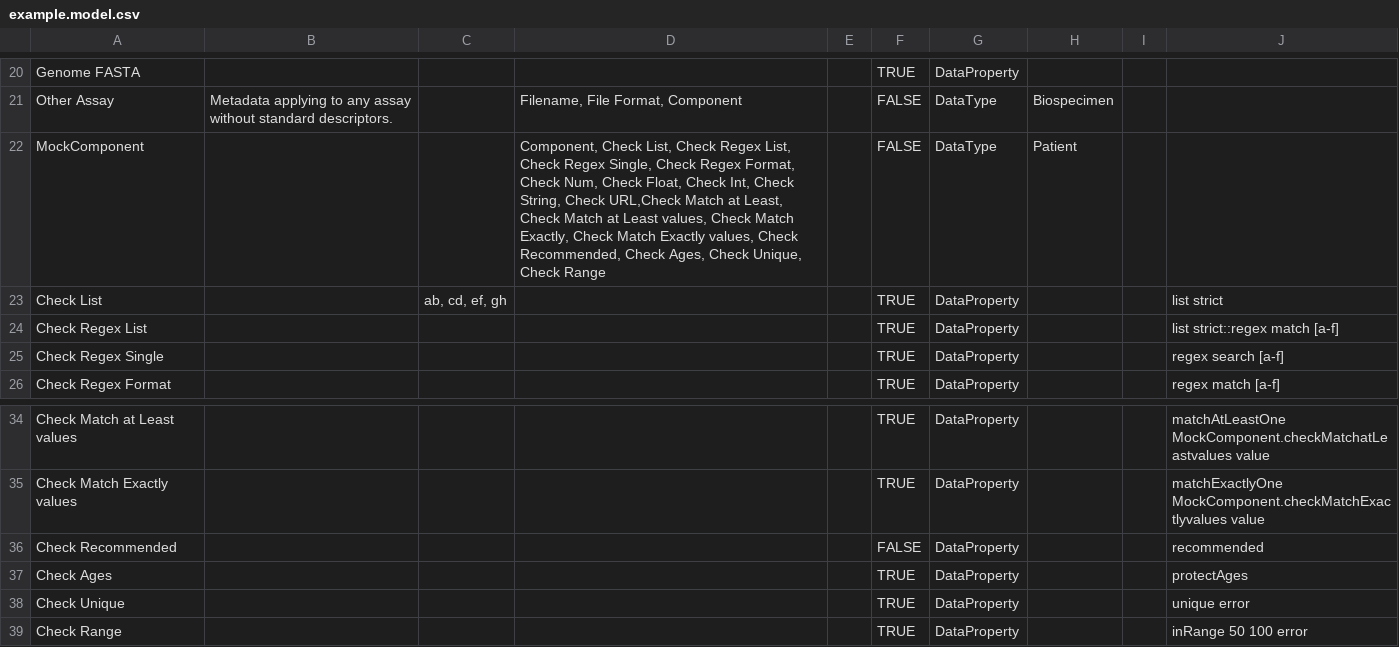
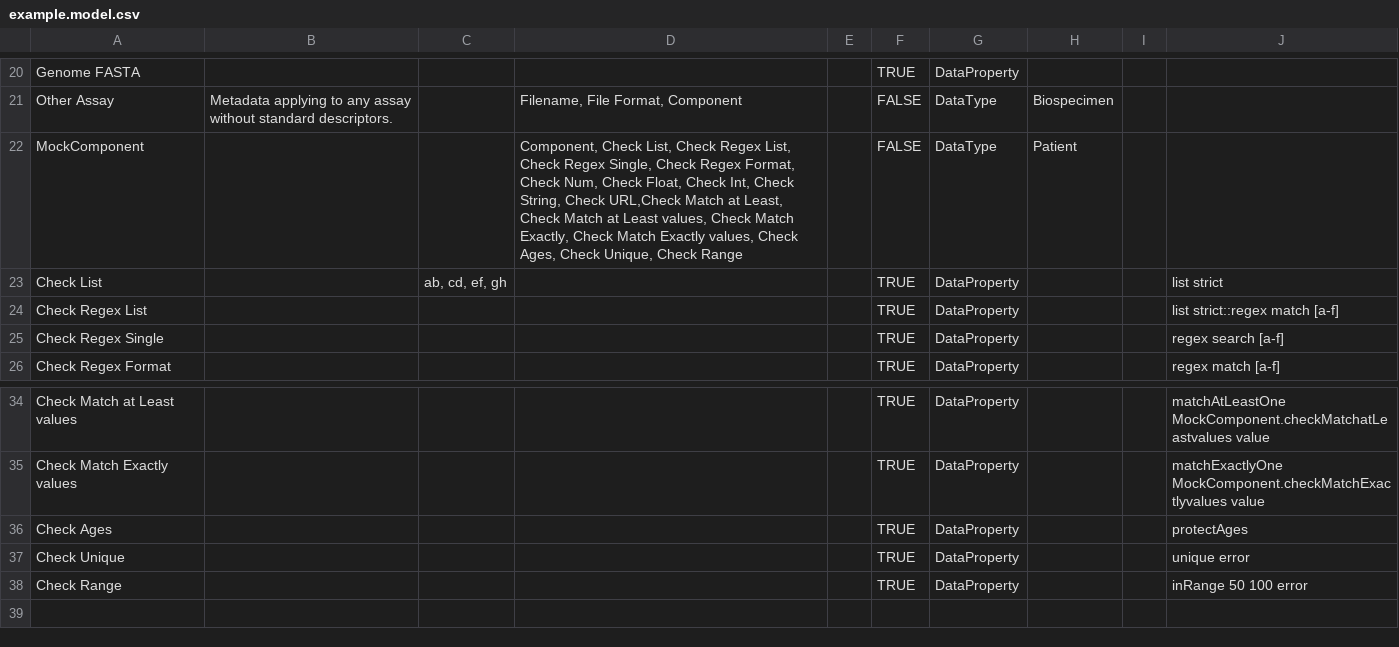
Before and after one commit to afwillia/data-models, a CSV file: example.model.csv, drawn as a sheet; only a part is shown, gaps mark what is left out.

Commit message:
remove Check Recommended

```diff
--- a/example.model.csv
+++ b/example.model.csv
@@ -21,3 +21,3 @@ Genome FASTA,,,,,TRUE,DataProperty,,,
 Other Assay,Metadata applying to any assay without standard descriptors.,,"Filename, File Format, Component",,FALSE,DataType,Biospecimen,,
-MockComponent,,,"Component, Check List, Check Regex List, Check Regex Single, Check Regex Format, Check Num, Check Float, Check Int, Check String, Check URL,Check Match at Least, Check Match at Least values, Check Match Exactly, Check Match Exactly values, Check Recommended, Check Ages, Check Unique, Check Range",,FALSE,DataType,Patient,,
+MockComponent,,,"Component, Check List, Check Regex List, Check Regex Single, Check Regex Format, Check Num, Check Float, Check Int, Check String, Check URL,Check Match at Least, Check Match at Least values, Check Match Exactly, Check Match Exactly values, Check Ages, Check Unique, Check Range",,FALSE,DataType,Patient,,
 Check List,,"ab, cd, ef, gh",,,TRUE,DataProperty,,,list strict
@@ -35,3 +35,2 @@ Check Match at Least values,,,,,TRUE,DataProperty,,,matchAtLeastOne MockComponen
 Check Match Exactly values,,,,,TRUE,DataProperty,,,matchExactlyOne MockComponent.checkMatchExactlyvalues value
-Check Recommended,,,,,FALSE,DataProperty,,,recommended
 Check Ages,,,,,TRUE,DataProperty,,,protectAges
```
